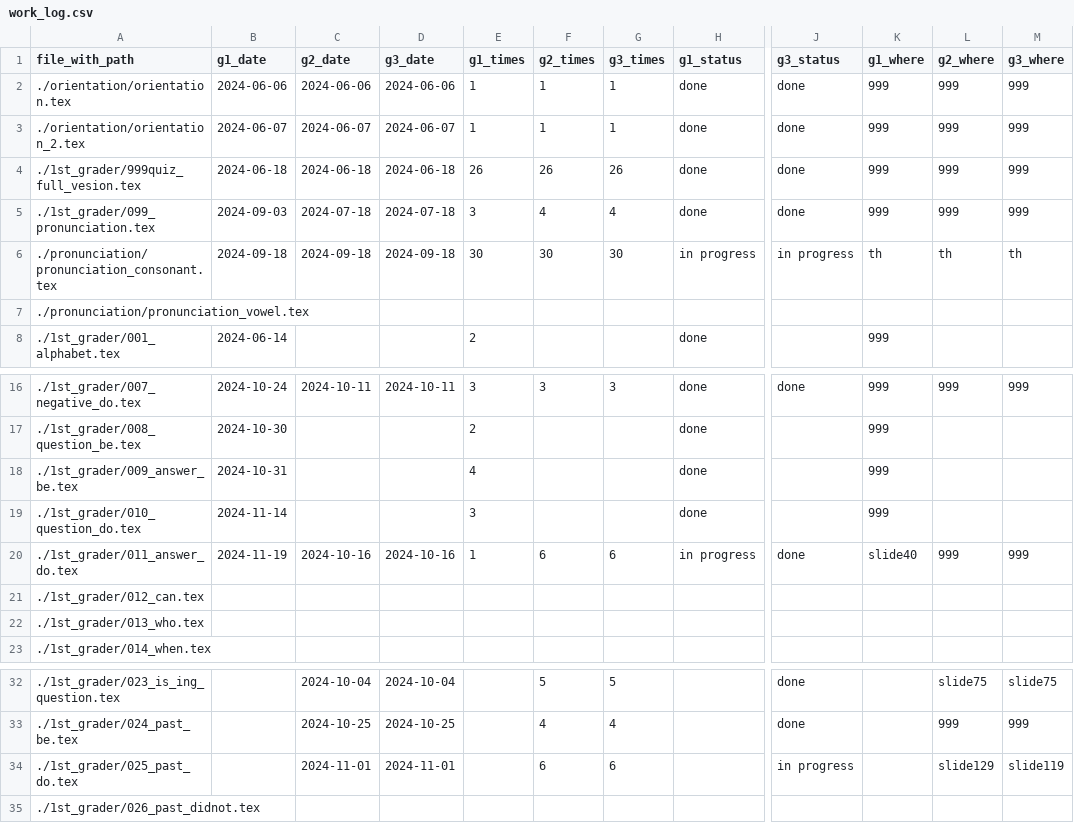
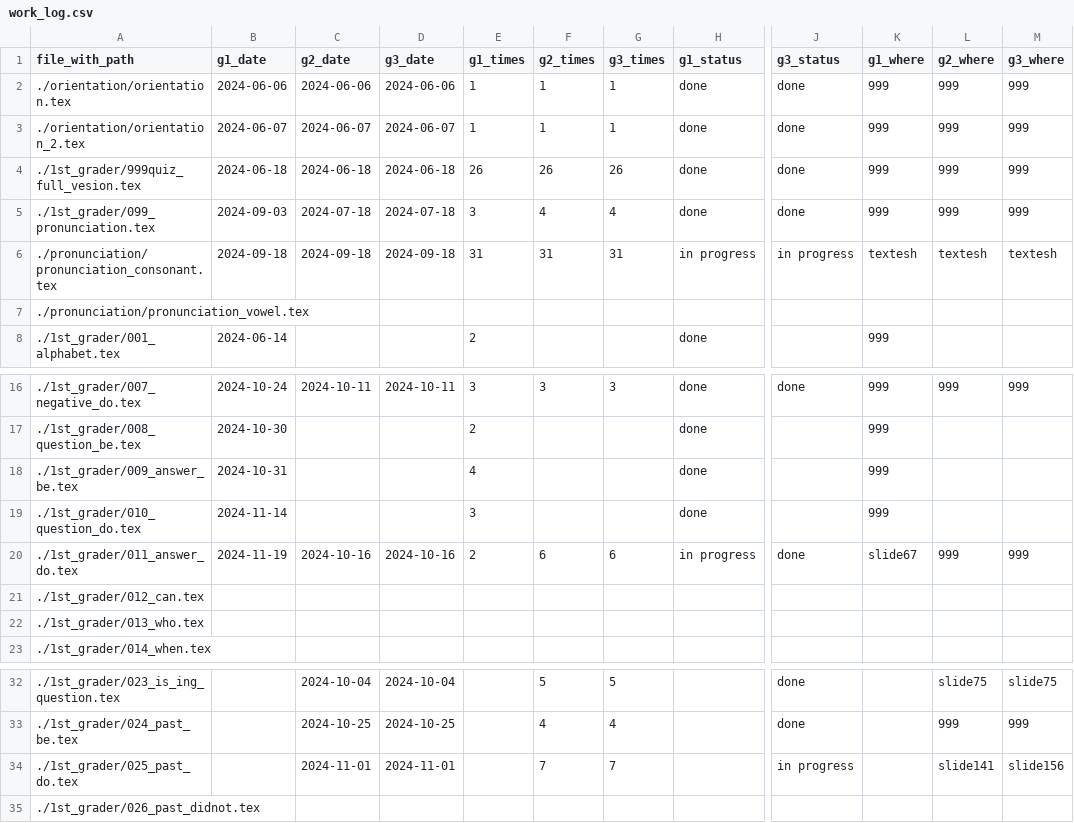
Before and after one commit to iotsuka1958/english_slides, a CSV file: work_log.csv, drawn as a sheet; only a part is shown, gaps mark what is left out; the diff names each change by its address in the sheet, - before the commit and + after, or states it on an @@ line.

```diff
--- a/work_log.csv
+++ b/work_log.csv
-E6 (g1_times): 30
+E6 (g1_times): 31
-F6 (g2_times): 30
+F6 (g2_times): 31
-G6 (g3_times): 30
+G6 (g3_times): 31
-K6 (g1_where): th
+K6 (g1_where): textesh
-L6 (g2_where): th
+L6 (g2_where): textesh
-M6 (g3_where): th
+M6 (g3_where): textesh
-E20 (g1_times): 1
+E20 (g1_times): 2
-K20 (g1_where): slide40
+K20 (g1_where): slide67
-F34 (g2_times): 6
+F34 (g2_times): 7
-G34 (g3_times): 6
+G34 (g3_times): 7
-L34 (g2_where): slide129
+L34 (g2_where): slide141
-M34 (g3_where): slide119
+M34 (g3_where): slide156
```
Also changed, not shown: classroom.csv, 4 other files.
